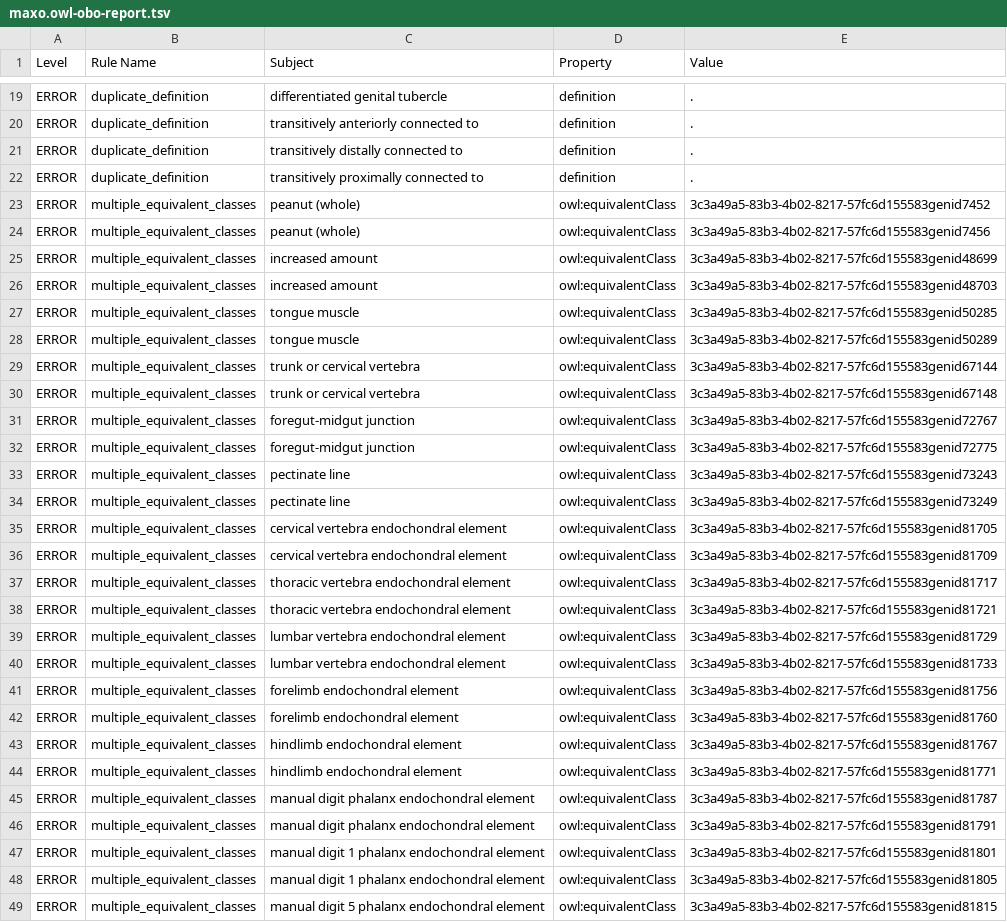
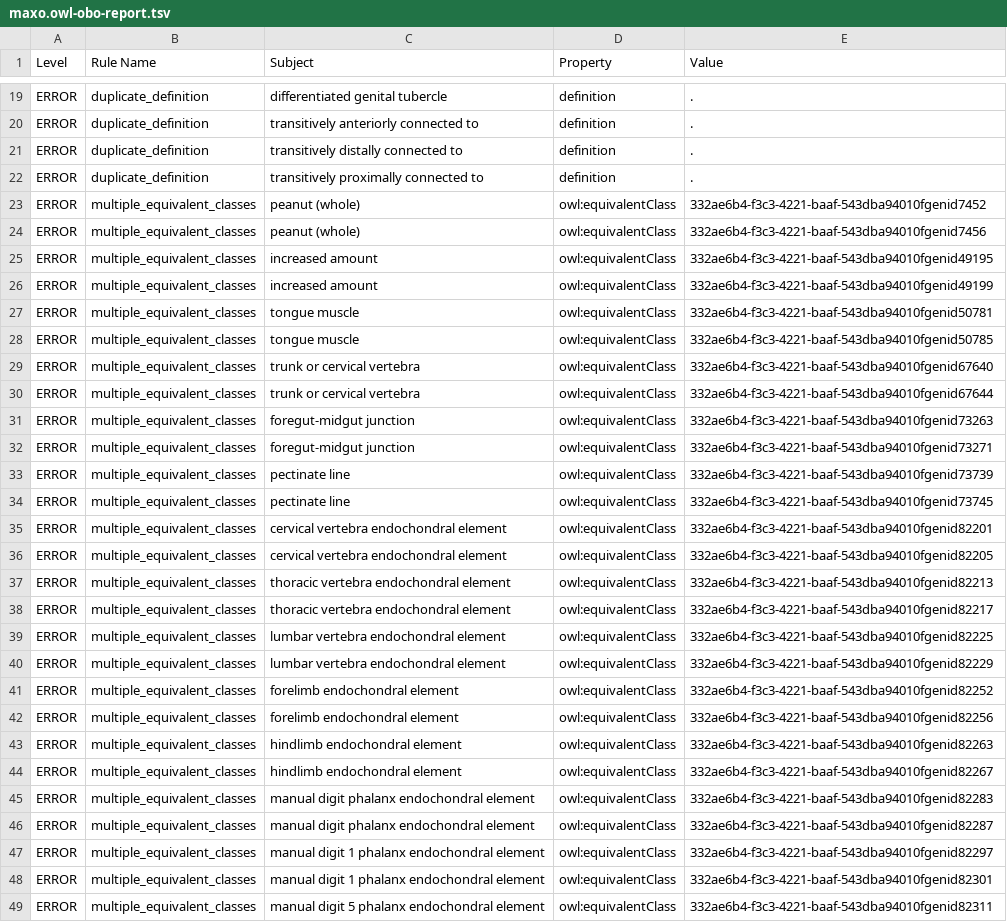
Before and after one commit to monarch-initiative/MAxO, a TSV file: reports/maxo.owl-obo-report.tsv, drawn as a sheet; only a part is shown, gaps mark what is left out; the diff covers the shown part only; the diff names each change by its address in the sheet, - before the commit and + after, or states it on an @@ line.

```diff
--- a/reports/maxo.owl-obo-report.tsv
+++ b/reports/maxo.owl-obo-report.tsv
-E23 (Value): 3c3a49a5-83b3-4b02-8217-57fc6d155583genid7452
+E23 (Value): 332ae6b4-f3c3-4221-baaf-543dba94010fgenid7452
-E24 (Value): 3c3a49a5-83b3-4b02-8217-57fc6d155583genid7456
+E24 (Value): 332ae6b4-f3c3-4221-baaf-543dba94010fgenid7456
-E25 (Value): 3c3a49a5-83b3-4b02-8217-57fc6d155583genid48699
+E25 (Value): 332ae6b4-f3c3-4221-baaf-543dba94010fgenid49195
-E26 (Value): 3c3a49a5-83b3-4b02-8217-57fc6d155583genid48703
+E26 (Value): 332ae6b4-f3c3-4221-baaf-543dba94010fgenid49199
-E27 (Value): 3c3a49a5-83b3-4b02-8217-57fc6d155583genid50285
+E27 (Value): 332ae6b4-f3c3-4221-baaf-543dba94010fgenid50781
-E28 (Value): 3c3a49a5-83b3-4b02-8217-57fc6d155583genid50289
+E28 (Value): 332ae6b4-f3c3-4221-baaf-543dba94010fgenid50785
-E29 (Value): 3c3a49a5-83b3-4b02-8217-57fc6d155583genid67144
+E29 (Value): 332ae6b4-f3c3-4221-baaf-543dba94010fgenid67640
-E30 (Value): 3c3a49a5-83b3-4b02-8217-57fc6d155583genid67148
+E30 (Value): 332ae6b4-f3c3-4221-baaf-543dba94010fgenid67644
-E31 (Value): 3c3a49a5-83b3-4b02-8217-57fc6d155583genid72767
+E31 (Value): 332ae6b4-f3c3-4221-baaf-543dba94010fgenid73263
-E32 (Value): 3c3a49a5-83b3-4b02-8217-57fc6d155583genid72775
+E32 (Value): 332ae6b4-f3c3-4221-baaf-543dba94010fgenid73271
-E33 (Value): 3c3a49a5-83b3-4b02-8217-57fc6d155583genid73243
+E33 (Value): 332ae6b4-f3c3-4221-baaf-543dba94010fgenid73739
-E34 (Value): 3c3a49a5-83b3-4b02-8217-57fc6d155583genid73249
+E34 (Value): 332ae6b4-f3c3-4221-baaf-543dba94010fgenid73745
-E35 (Value): 3c3a49a5-83b3-4b02-8217-57fc6d155583genid81705
+E35 (Value): 332ae6b4-f3c3-4221-baaf-543dba94010fgenid82201
-E36 (Value): 3c3a49a5-83b3-4b02-8217-57fc6d155583genid81709
+E36 (Value): 332ae6b4-f3c3-4221-baaf-543dba94010fgenid82205
-E37 (Value): 3c3a49a5-83b3-4b02-8217-57fc6d155583genid81717
+E37 (Value): 332ae6b4-f3c3-4221-baaf-543dba94010fgenid82213
-E38 (Value): 3c3a49a5-83b3-4b02-8217-57fc6d155583genid81721
+E38 (Value): 332ae6b4-f3c3-4221-baaf-543dba94010fgenid82217
-E39 (Value): 3c3a49a5-83b3-4b02-8217-57fc6d155583genid81729
+E39 (Value): 332ae6b4-f3c3-4221-baaf-543dba94010fgenid82225
-E40 (Value): 3c3a49a5-83b3-4b02-8217-57fc6d155583genid81733
+E40 (Value): 332ae6b4-f3c3-4221-baaf-543dba94010fgenid82229
-E41 (Value): 3c3a49a5-83b3-4b02-8217-57fc6d155583genid81756
+E41 (Value): 332ae6b4-f3c3-4221-baaf-543dba94010fgenid82252
-E42 (Value): 3c3a49a5-83b3-4b02-8217-57fc6d155583genid81760
+E42 (Value): 332ae6b4-f3c3-4221-baaf-543dba94010fgenid82256
-E43 (Value): 3c3a49a5-83b3-4b02-8217-57fc6d155583genid81767
+E43 (Value): 332ae6b4-f3c3-4221-baaf-543dba94010fgenid82263
-E44 (Value): 3c3a49a5-83b3-4b02-8217-57fc6d155583genid81771
+E44 (Value): 332ae6b4-f3c3-4221-baaf-543dba94010fgenid82267
-E45 (Value): 3c3a49a5-83b3-4b02-8217-57fc6d155583genid81787
+E45 (Value): 332ae6b4-f3c3-4221-baaf-543dba94010fgenid82283
-E46 (Value): 3c3a49a5-83b3-4b02-8217-57fc6d155583genid81791
+E46 (Value): 332ae6b4-f3c3-4221-baaf-543dba94010fgenid82287
-E47 (Value): 3c3a49a5-83b3-4b02-8217-57fc6d155583genid81801
+E47 (Value): 332ae6b4-f3c3-4221-baaf-543dba94010fgenid82297
-E48 (Value): 3c3a49a5-83b3-4b02-8217-57fc6d155583genid81805
+E48 (Value): 332ae6b4-f3c3-4221-baaf-543dba94010fgenid82301
-E49 (Value): 3c3a49a5-83b3-4b02-8217-57fc6d155583genid81815
+E49 (Value): 332ae6b4-f3c3-4221-baaf-543dba94010fgenid82311
```
Also changed, not shown: 27 edited cells elsewhere in this file, src/ontology/reports/maxo.owl-obo-report.tsv, 16 other files.
